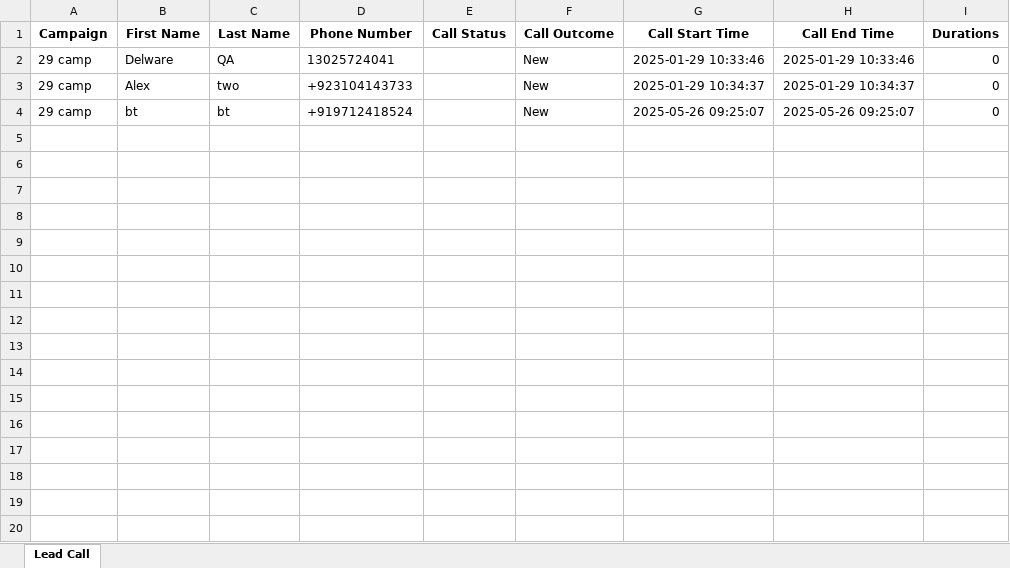
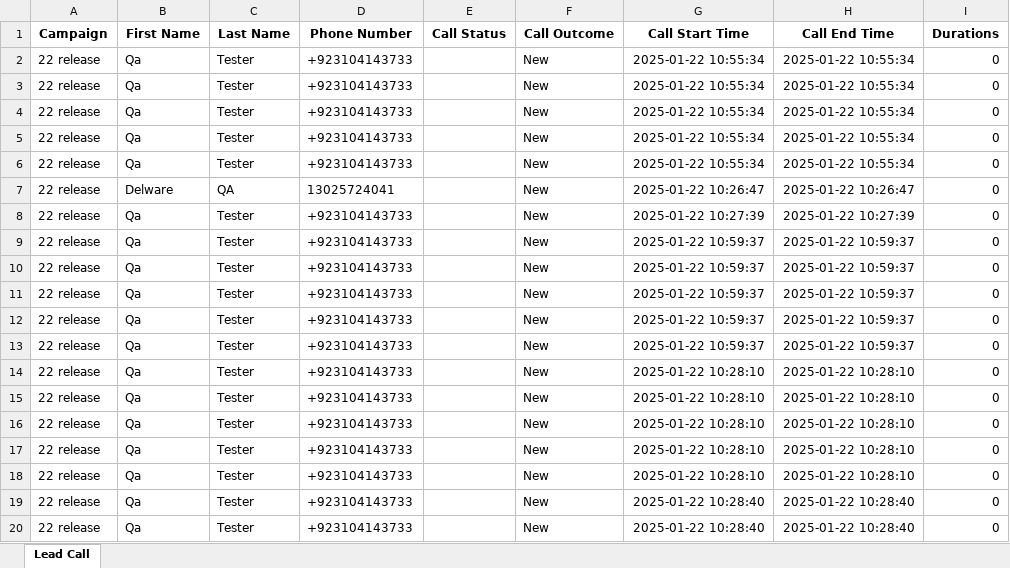
Before and after one commit to qatester9462/MegaAi, an Excel workbook: cypress/downloads/calls.xlsx, sheet Lead Call, drawn as a sheet; only a part is shown; values as stored, in another font and other column widths than the file's, no borders; removed rows and columns are numbered as before the commit, all else as after; the diff covers the shown part only; the diff names each change by its address in the sheet, - before the commit and + after, or states it on an @@ line.

```diff
--- a/cypress/downloads/calls.xlsx (sheet Lead Call)
+++ b/cypress/downloads/calls.xlsx (sheet Lead Call)
+row 2: 22 release | Qa | Tester | +923104143733 |  | New | 2025-01-22 10:55:34 | 2025-01-22 10:55:34 | 0
+row 3: 22 release | Qa | Tester | +923104143733 |  | New | 2025-01-22 10:55:34 | 2025-01-22 10:55:34 | 0
+row 4: 22 release | Qa | Tester | +923104143733 |  | New | 2025-01-22 10:55:34 | 2025-01-22 10:55:34 | 0
+row 5: 22 release | Qa | Tester | +923104143733 |  | New | 2025-01-22 10:55:34 | 2025-01-22 10:55:34 | 0
+row 6: 22 release | Qa | Tester | +923104143733 |  | New | 2025-01-22 10:55:34 | 2025-01-22 10:55:34 | 0
-A7:A8 (Campaign): 29 camp
+A7:A8 (Campaign): 22 release
-G7 (Call Start Time): 2025-01-29 10:33:46
+G7 (Call Start Time): 2025-01-22 10:26:47
-H7 (Call End Time): 2025-01-29 10:33:46
+H7 (Call End Time): 2025-01-22 10:26:47
-B8 (First Name): Alex
+B8 (First Name): Qa
-C8 (Last Name): two
+C8 (Last Name): Tester
-G8 (Call Start Time): 2025-01-29 10:34:37
+G8 (Call Start Time): 2025-01-22 10:27:39
-H8 (Call End Time): 2025-01-29 10:34:37
+H8 (Call End Time): 2025-01-22 10:27:39
-row 4: 29 camp | bt | bt | +919712418524 |  | New | 2025-05-26 09:25:07 | 2025-05-26 09:25:07 | 0
+row 9: 22 release | Qa | Tester | +923104143733 |  | New | 2025-01-22 10:59:37 | 2025-01-22 10:59:37 | 0
+row 10: 22 release | Qa | Tester | +923104143733 |  | New | 2025-01-22 10:59:37 | 2025-01-22 10:59:37 | 0
+row 11: 22 release | Qa | Tester | +923104143733 |  | New | 2025-01-22 10:59:37 | 2025-01-22 10:59:37 | 0
+row 12: 22 release | Qa | Tester | +923104143733 |  | New | 2025-01-22 10:59:37 | 2025-01-22 10:59:37 | 0
+row 13: 22 release | Qa | Tester | +923104143733 |  | New | 2025-01-22 10:59:37 | 2025-01-22 10:59:37 | 0
+row 14: 22 release | Qa | Tester | +923104143733 |  | New | 2025-01-22 10:28:10 | 2025-01-22 10:28:10 | 0
+row 15: 22 release | Qa | Tester | +923104143733 |  | New | 2025-01-22 10:28:10 | 2025-01-22 10:28:10 | 0
+row 16: 22 release | Qa | Tester | +923104143733 |  | New | 2025-01-22 10:28:10 | 2025-01-22 10:28:10 | 0
+row 17: 22 release | Qa | Tester | +923104143733 |  | New | 2025-01-22 10:28:10 | 2025-01-22 10:28:10 | 0
+row 18: 22 release | Qa | Tester | +923104143733 |  | New | 2025-01-22 10:28:10 | 2025-01-22 10:28:10 | 0
+row 19: 22 release | Qa | Tester | +923104143733 |  | New | 2025-01-22 10:28:40 | 2025-01-22 10:28:40 | 0
+row 20: 22 release | Qa | Tester | +923104143733 |  | New | 2025-01-22 10:28:40 | 2025-01-22 10:28:40 | 0
```
Also changed, not shown: 13 added rows elsewhere in this sheet, 13 other files.
